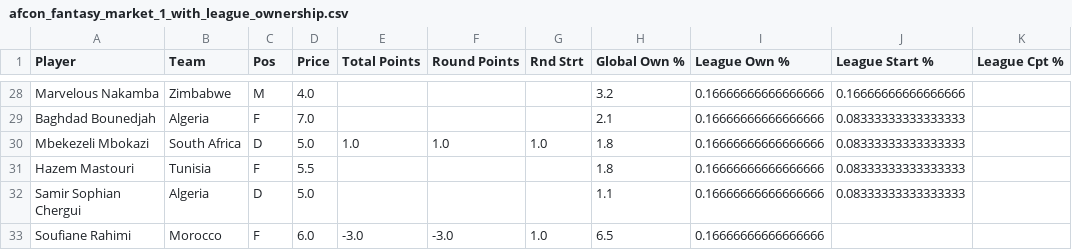
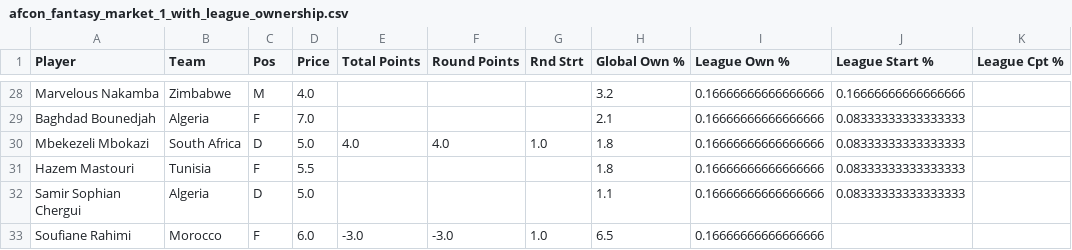
Before and after one commit to ds-oliver/afcon, a CSV file: data/afcon_fantasy_market_1_with_league_ownership.csv, drawn as a sheet; only a part is shown, gaps mark what is left out; the diff covers the shown part only; the diff names each change by its address in the sheet, - before the commit and + after, or states it on an @@ line.

```diff
--- a/data/afcon_fantasy_market_1_with_league_ownership.csv
+++ b/data/afcon_fantasy_market_1_with_league_ownership.csv
-E30 (Total Points): 1.0
+E30 (Total Points): 4.0
-F30 (Round Points): 1.0
+F30 (Round Points): 4.0
```
Also changed, not shown: 5 added rows, 5 removed rows and 32 edited cells elsewhere in this file, data/afcon_fantasy_market_1.csv.
